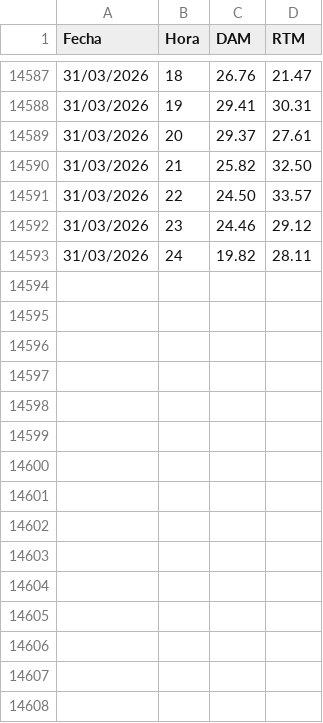
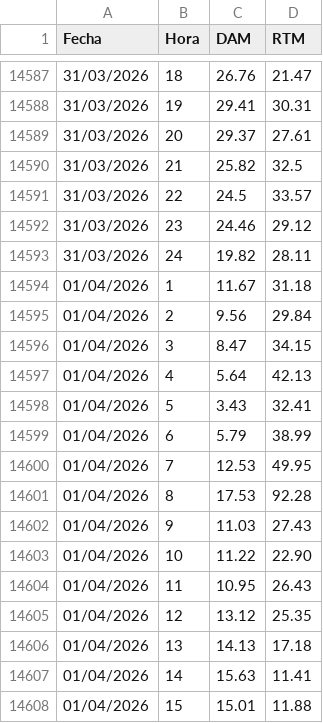
Before and after one commit to AlanSMX/Precios-ERCOT, a CSV file: DC_R.csv, drawn as a sheet; only a part is shown, gaps mark what is left out; the diff covers the shown part only.

```diff
--- a/DC_R.csv
+++ b/DC_R.csv
@@ -14589,5 +14589,20 @@ Fecha,Hora,DAM,RTM
 31/03/2026,20,29.37,27.61
-31/03/2026,21,25.82,32.50
-31/03/2026,22,24.50,33.57
+31/03/2026,21,25.82,32.5
+31/03/2026,22,24.5,33.57
 31/03/2026,23,24.46,29.12
 31/03/2026,24,19.82,28.11
+01/04/2026,1,11.67,31.18
+01/04/2026,2,9.56,29.84
+01/04/2026,3,8.47,34.15
+01/04/2026,4,5.64,42.13
+01/04/2026,5,3.43,32.41
+01/04/2026,6,5.79,38.99
+01/04/2026,7,12.53,49.95
+01/04/2026,8,17.53,92.28
+01/04/2026,9,11.03,27.43
+01/04/2026,10,11.22,22.90
+01/04/2026,11,10.95,26.43
+01/04/2026,12,13.12,25.35
+01/04/2026,13,14.13,17.18
+01/04/2026,14,15.63,11.41
+01/04/2026,15,15.01,11.88
```
Also changed, not shown: 9 added rows and 4 edited cells elsewhere in this file, DC_L.csv.
